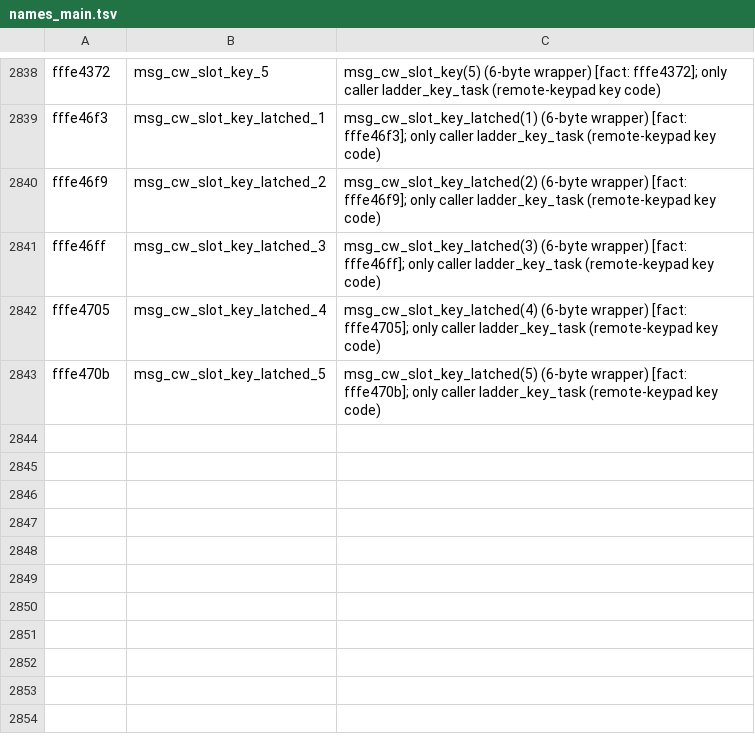
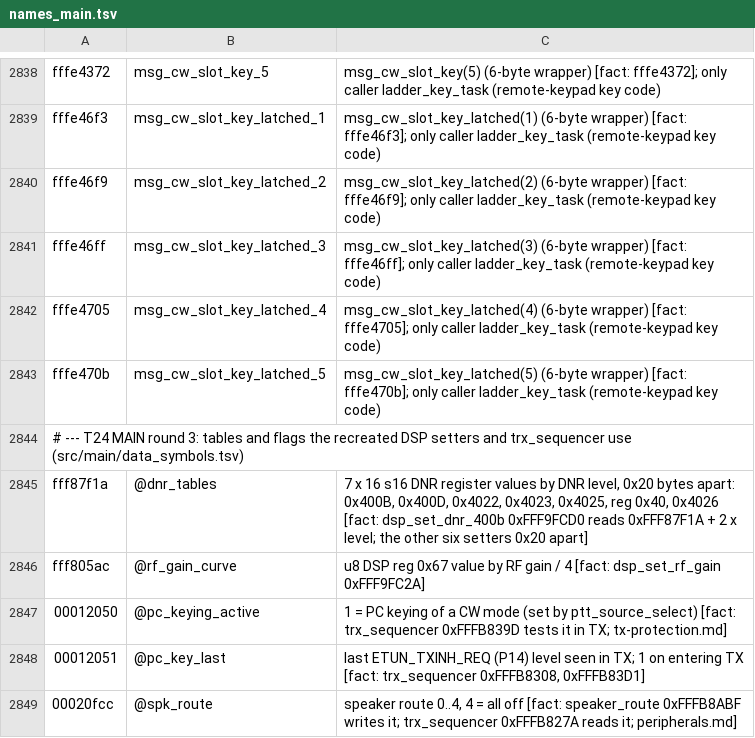
Before and after one commit to Reid-n0rc/FT-710_Firmware, a TSV file: tools/ghidra/names_main.tsv, drawn as a sheet; only a part is shown, gaps mark what is left out; the diff names each change by its address in the sheet, - before the commit and + after, or states it on an @@ line.

```diff
--- a/tools/ghidra/names_main.tsv
+++ b/tools/ghidra/names_main.tsv
+row 2844: # --- T24 MAIN round 3: tables and flags the recreated DSP setters and trx_sequencer use (src/main/data_symbols.tsv)
+row 2845: fff87f1a | @dnr_tables | 7 x 16 s16 DNR register values by DNR level, 0x20 bytes apart: 0x400B, 0x400D, 0x4022, 0x4023, 0x4025, reg 0x40, 0x4026 [fact: dsp_set_dnr_400b 0xFFF9FCD0 reads 0xFFF87F1A + 2 x level; the other six setters 0x20 apart]
+row 2846: fff805ac | @rf_gain_curve | u8 DSP reg 0x67 value by RF gain / 4 [fact: dsp_set_rf_gain 0xFFF9FC2A]
+row 2847: 00012050 | @pc_keying_active | 1 = PC keying of a CW mode (set by ptt_source_select) [fact: trx_sequencer 0xFFFB839D tests it in TX; tx-protection.md]
+row 2848: 00012051 | @pc_key_last | last ETUN_TXINH_REQ (P14) level seen in TX; 1 on entering TX [fact: trx_sequencer 0xFFFB8308, 0xFFFB83D1]
+row 2849: 00020fcc | @spk_route | speaker route 0..4, 4 = all off [fact: speaker_route 0xFFFB8ABF writes it; trx_sequencer 0xFFFB827A reads it; peripherals.md]
```
Also changed, not shown: 8 other files.
